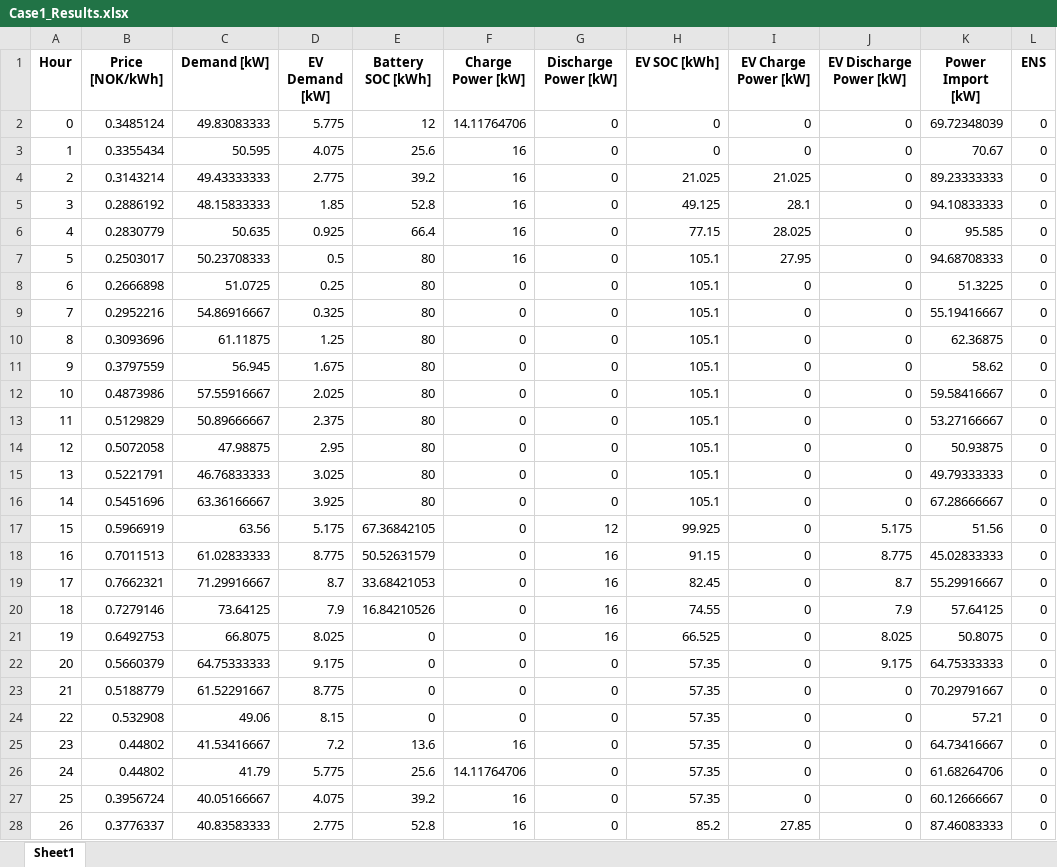
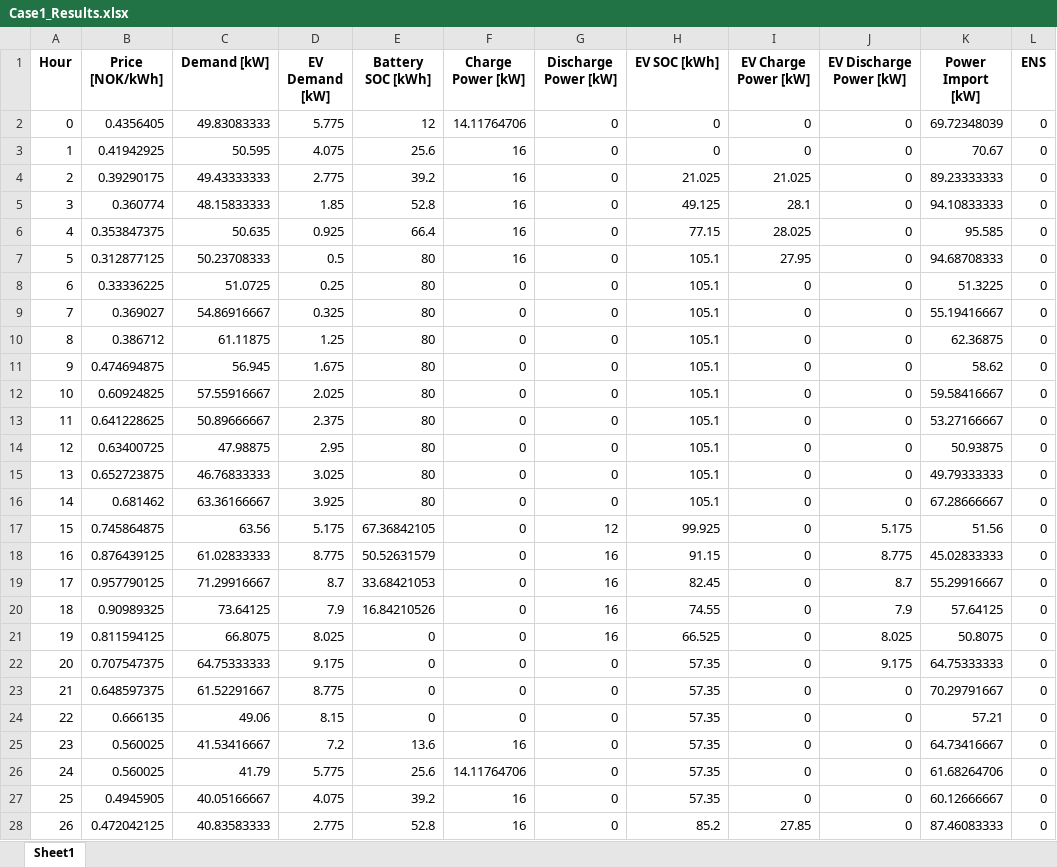
Before and after one commit to HopieMcDopie/EtRealtForsok, an Excel workbook: Case1_Results.xlsx, sheet Sheet1, drawn as a sheet; only a part is shown; values as stored, in another font and other column widths than the file's, no borders; the diff covers the shown part only; the diff names each change by its address in the sheet, - before the commit and + after, or states it on an @@ line.

```diff
--- a/Case1_Results.xlsx (sheet Sheet1)
+++ b/Case1_Results.xlsx (sheet Sheet1)
-B2 (Price [NOK/kWh]): 0.3485124
+B2 (Price [NOK/kWh]): 0.4356405
-B3 (Price [NOK/kWh]): 0.3355434
+B3 (Price [NOK/kWh]): 0.41942925
-B4 (Price [NOK/kWh]): 0.3143214
+B4 (Price [NOK/kWh]): 0.39290175
-B5 (Price [NOK/kWh]): 0.2886192
+B5 (Price [NOK/kWh]): 0.360774
-B6 (Price [NOK/kWh]): 0.2830779
+B6 (Price [NOK/kWh]): 0.353847375
-B7 (Price [NOK/kWh]): 0.2503017
+B7 (Price [NOK/kWh]): 0.312877125
-B8 (Price [NOK/kWh]): 0.2666898
+B8 (Price [NOK/kWh]): 0.33336225
-B9 (Price [NOK/kWh]): 0.2952216
+B9 (Price [NOK/kWh]): 0.369027
-B10 (Price [NOK/kWh]): 0.3093696
+B10 (Price [NOK/kWh]): 0.386712
-B11 (Price [NOK/kWh]): 0.3797559
+B11 (Price [NOK/kWh]): 0.474694875
-B12 (Price [NOK/kWh]): 0.4873986
+B12 (Price [NOK/kWh]): 0.60924825
-B13 (Price [NOK/kWh]): 0.5129829
+B13 (Price [NOK/kWh]): 0.641228625
-B14 (Price [NOK/kWh]): 0.5072058
+B14 (Price [NOK/kWh]): 0.63400725
-B15 (Price [NOK/kWh]): 0.5221791
+B15 (Price [NOK/kWh]): 0.652723875
-B16 (Price [NOK/kWh]): 0.5451696
+B16 (Price [NOK/kWh]): 0.681462
-B17 (Price [NOK/kWh]): 0.5966919
+B17 (Price [NOK/kWh]): 0.745864875
-B18 (Price [NOK/kWh]): 0.7011513
+B18 (Price [NOK/kWh]): 0.876439125
-B19 (Price [NOK/kWh]): 0.7662321
+B19 (Price [NOK/kWh]): 0.957790125
-B20 (Price [NOK/kWh]): 0.7279146
+B20 (Price [NOK/kWh]): 0.90989325
-B21 (Price [NOK/kWh]): 0.6492753
+B21 (Price [NOK/kWh]): 0.811594125
-B22 (Price [NOK/kWh]): 0.5660379
+B22 (Price [NOK/kWh]): 0.707547375
-B23 (Price [NOK/kWh]): 0.5188779
+B23 (Price [NOK/kWh]): 0.648597375
-B24 (Price [NOK/kWh]): 0.532908
+B24 (Price [NOK/kWh]): 0.666135
-B25:B26 (Price [NOK/kWh]): 0.44802
+B25:B26 (Price [NOK/kWh]): 0.560025
-B27 (Price [NOK/kWh]): 0.3956724
+B27 (Price [NOK/kWh]): 0.4945905
-B28 (Price [NOK/kWh]): 0.3776337
+B28 (Price [NOK/kWh]): 0.472042125
```
Also changed, not shown: 845 edited cells elsewhere in this sheet, Base_Case_Results.xlsx, Case2_Results.xlsx, 4 other files.
